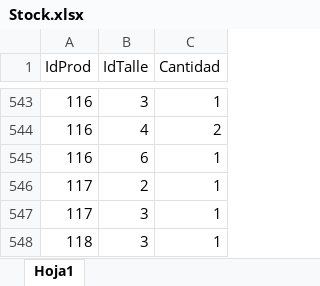
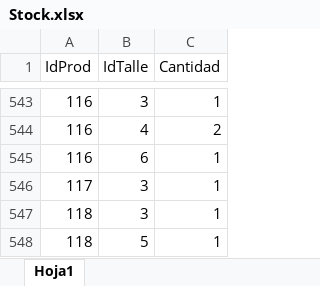
Before and after one commit to fanaticosdtp/fanaticos-catalog-node, an Excel workbook: data/Stock.xlsx, sheet Hoja1, drawn as a sheet; only a part is shown, gaps mark what is left out; the shorter side is filled out with more unchanged rows; values as stored, in another font and other column widths than the file's, no borders; charts and pictures not drawn; the diff names each change by its address in the sheet, - before the commit and + after, or states it on an @@ line.

```diff
--- a/data/Stock.xlsx (sheet Hoja1)
+++ b/data/Stock.xlsx (sheet Hoja1)
-row 546: 117 | 2 | 1
```
Also changed, not shown: data/Productos.xlsx, data/Varios.xlsx, 1 other file.
